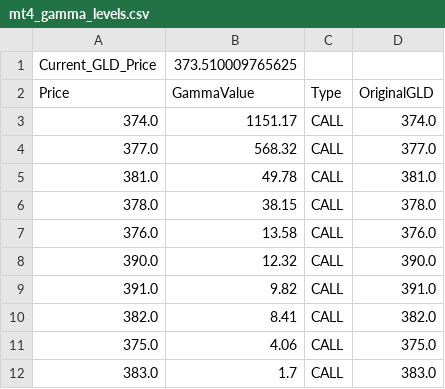
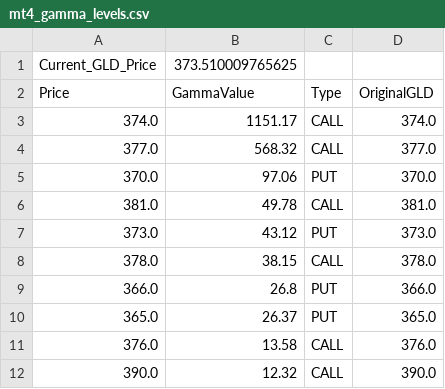
Before and after one commit to migolio19/gcop-dashboard, a CSV file: mt4_gamma_levels.csv, drawn as a sheet; removed rows and columns are numbered as before the commit, all else as after; the diff names each change by its address in the sheet, - before the commit and + after, or states it on an @@ line.

```diff
--- a/mt4_gamma_levels.csv
+++ b/mt4_gamma_levels.csv
+row 5: 370.0 | 97.06 | PUT | 370.0
+row 7: 373.0 | 43.12 | PUT | 373.0
+row 9: 366.0 | 26.8 | PUT | 366.0
+row 10: 365.0 | 26.37 | PUT | 365.0
-row 9: 391.0 | 9.82 | CALL | 391.0
-row 10: 382.0 | 8.41 | CALL | 382.0
-row 11: 375.0 | 4.06 | CALL | 375.0
-row 12: 383.0 | 1.7 | CALL | 383.0
```
Also changed, not shown: 1 other file.
